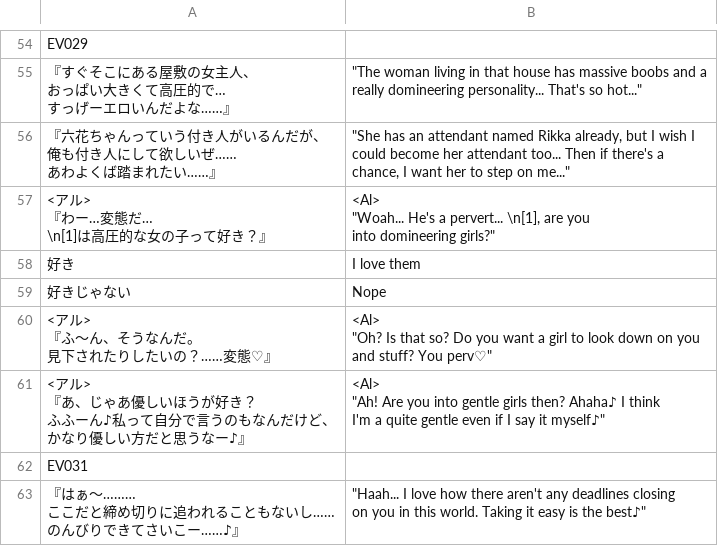
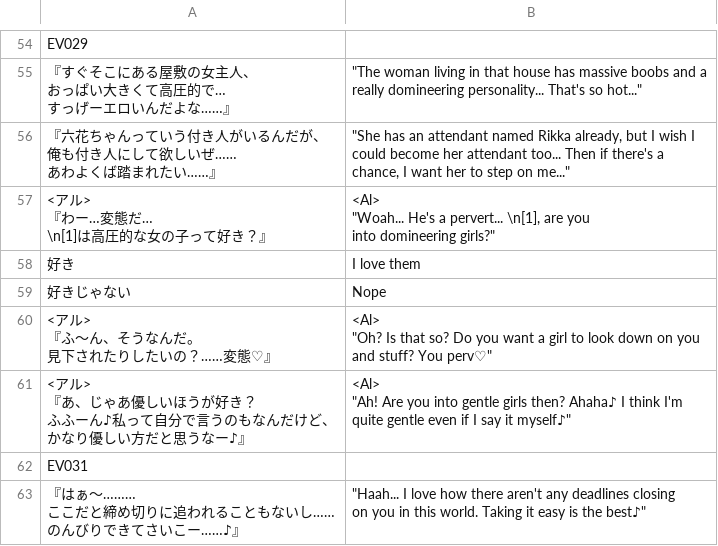
Before and after one commit to PummelsTL/TowerOfAlfimia, a CSV file: www/data/Map035.csv, drawn as a sheet; only a part is shown, gaps mark what is left out; ↵ is a line break in a cell; the diff names each change by its address in the sheet, - before the commit and + after, or states it on an @@ line.

Commit message:
Update Map035.csv

```diff
--- a/www/data/Map035.csv
+++ b/www/data/Map035.csv
-B61: …think ↵ I'm a quite gentle…
+B61: …think I'm ↵ quite gentle…
```
